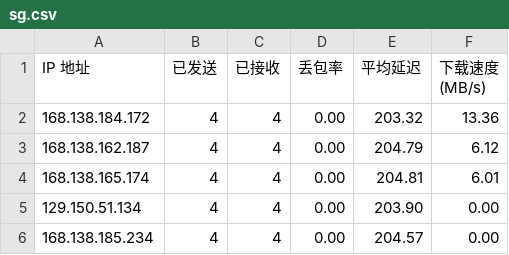
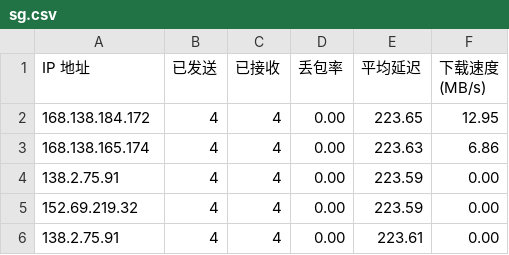
Before and after one commit to biozzl/CFCDN-Auto, a CSV file: CloudflareST/sg.csv, drawn as a sheet.

```diff
--- a/CloudflareST/sg.csv
+++ b/CloudflareST/sg.csv
@@ -1,6 +1,6 @@
 IP 地址,已发送,已接收,丢包率,平均延迟,下载速度 (MB/s)
-168.138.184.172,4,4,0.00,203.32,13.36
-168.138.162.187,4,4,0.00,204.79,6.12
-168.138.165.174,4,4,0.00,204.81,6.01
-129.150.51.134,4,4,0.00,203.90,0.00
-168.138.185.234,4,4,0.00,204.57,0.00
+168.138.184.172,4,4,0.00,223.65,12.95
+168.138.165.174,4,4,0.00,223.63,6.86
+138.2.75.91,4,4,0.00,223.59,0.00
+152.69.219.32,4,4,0.00,223.59,0.00
+138.2.75.91,4,4,0.00,223.61,0.00
```
Also changed, not shown: 1 other file.
